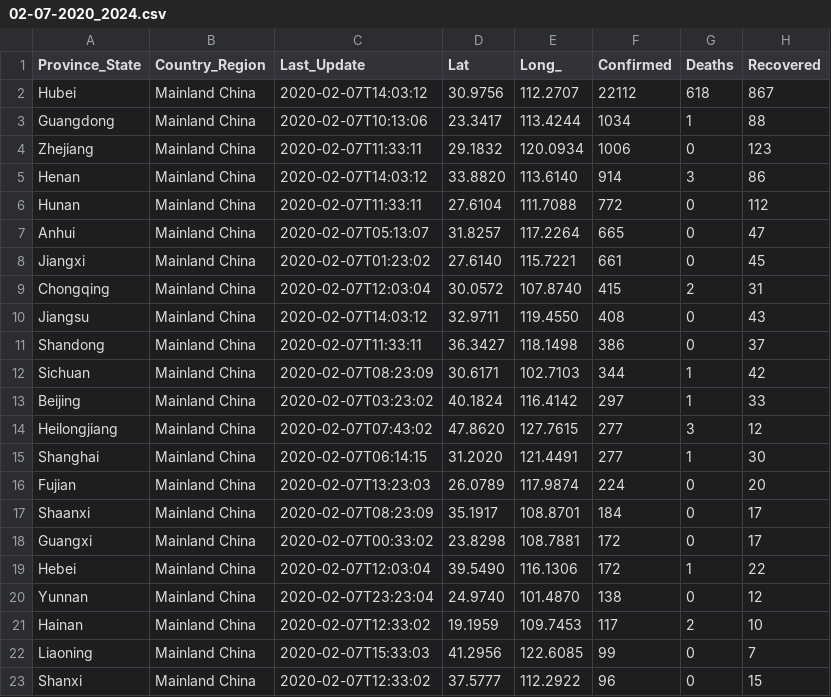
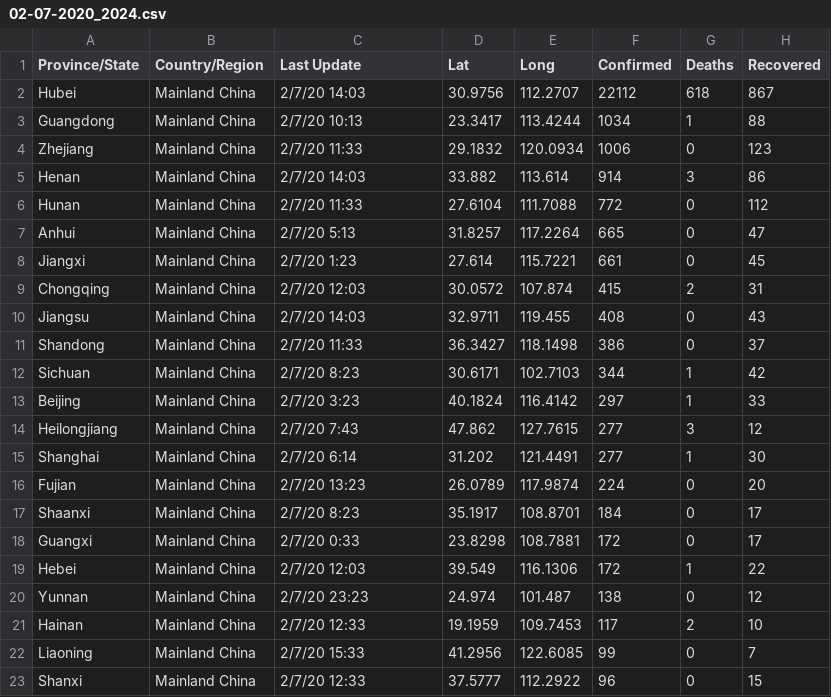
Before and after one commit to shailshouryya/COVID-19, a CSV file: daily_case_updates/02-07-2020_2024.csv, drawn as a sheet; only a part is shown; the diff covers the shown part only.

```diff
--- a/daily_case_updates/02-07-2020_2024.csv
+++ b/daily_case_updates/02-07-2020_2024.csv
@@ -1,23 +1,23 @@
-Province_State,Country_Region,Last_Update,Lat,Long_,Confirmed,Deaths,Recovered
-Hubei,Mainland China,2020-02-07T14:03:12,30.9756,112.2707,22112,618,867
-Guangdong,Mainland China,2020-02-07T10:13:06,23.3417,113.4244,1034,1,88
-Zhejiang,Mainland China,2020-02-07T11:33:11,29.1832,120.0934,1006,0,123
-Henan,Mainland China,2020-02-07T14:03:12,33.8820,113.6140,914,3,86
-Hunan,Mainland China,2020-02-07T11:33:11,27.6104,111.7088,772,0,112
-Anhui,Mainland China,2020-02-07T05:13:07,31.8257,117.2264,665,0,47
-Jiangxi,Mainland China,2020-02-07T01:23:02,27.6140,115.7221,661,0,45
-Chongqing,Mainland China,2020-02-07T12:03:04,30.0572,107.8740,415,2,31
-Jiangsu,Mainland China,2020-02-07T14:03:12,32.9711,119.4550,408,0,43
-Shandong,Mainland China,2020-02-07T11:33:11,36.3427,118.1498,386,0,37
-Sichuan,Mainland China,2020-02-07T08:23:09,30.6171,102.7103,344,1,42
-Beijing,Mainland China,2020-02-07T03:23:02,40.1824,116.4142,297,1,33
-Heilongjiang,Mainland China,2020-02-07T07:43:02,47.8620,127.7615,277,3,12
-Shanghai,Mainland China,2020-02-07T06:14:15,31.2020,121.4491,277,1,30
-Fujian,Mainland China,2020-02-07T13:23:03,26.0789,117.9874,224,0,20
-Shaanxi,Mainland China,2020-02-07T08:23:09,35.1917,108.8701,184,0,17
-Guangxi,Mainland China,2020-02-07T00:33:02,23.8298,108.7881,172,0,17
-Hebei,Mainland China,2020-02-07T12:03:04,39.5490,116.1306,172,1,22
-Yunnan,Mainland China,2020-02-07T23:23:04,24.9740,101.4870,138,0,12
-Hainan,Mainland China,2020-02-07T12:33:02,19.1959,109.7453,117,2,10
-Liaoning,Mainland China,2020-02-07T15:33:03,41.2956,122.6085,99,0,7
-Shanxi,Mainland China,2020-02-07T12:33:02,37.5777,112.2922,96,0,15
+Province/State,Country/Region,Last Update,Lat,Long,Confirmed,Deaths,Recovered
+Hubei,Mainland China,2/7/20 14:03,30.9756,112.2707,22112,618,867
+Guangdong,Mainland China,2/7/20 10:13,23.3417,113.4244,1034,1,88
+Zhejiang,Mainland China,2/7/20 11:33,29.1832,120.0934,1006,0,123
+Henan,Mainland China,2/7/20 14:03,33.882,113.614,914,3,86
+Hunan,Mainland China,2/7/20 11:33,27.6104,111.7088,772,0,112
+Anhui,Mainland China,2/7/20 5:13,31.8257,117.2264,665,0,47
+Jiangxi,Mainland China,2/7/20 1:23,27.614,115.7221,661,0,45
+Chongqing,Mainland China,2/7/20 12:03,30.0572,107.874,415,2,31
+Jiangsu,Mainland China,2/7/20 14:03,32.9711,119.455,408,0,43
+Shandong,Mainland China,2/7/20 11:33,36.3427,118.1498,386,0,37
+Sichuan,Mainland China,2/7/20 8:23,30.6171,102.7103,344,1,42
+Beijing,Mainland China,2/7/20 3:23,40.1824,116.4142,297,1,33
+Heilongjiang,Mainland China,2/7/20 7:43,47.862,127.7615,277,3,12
+Shanghai,Mainland China,2/7/20 6:14,31.202,121.4491,277,1,30
+Fujian,Mainland China,2/7/20 13:23,26.0789,117.9874,224,0,20
+Shaanxi,Mainland China,2/7/20 8:23,35.1917,108.8701,184,0,17
+Guangxi,Mainland China,2/7/20 0:33,23.8298,108.7881,172,0,17
+Hebei,Mainland China,2/7/20 12:03,39.549,116.1306,172,1,22
+Yunnan,Mainland China,2/7/20 23:23,24.974,101.487,138,0,12
+Hainan,Mainland China,2/7/20 12:33,19.1959,109.7453,117,2,10
+Liaoning,Mainland China,2/7/20 15:33,41.2956,122.6085,99,0,7
+Shanxi,Mainland China,2/7/20 12:33,37.5777,112.2922,96,0,15
```
Also changed, not shown: 93 edited cells elsewhere in this file, daily_case_updates/02-06-2020_0924.csv, daily_case_updates/02-06-2020_0934.csv, 16 other files.
